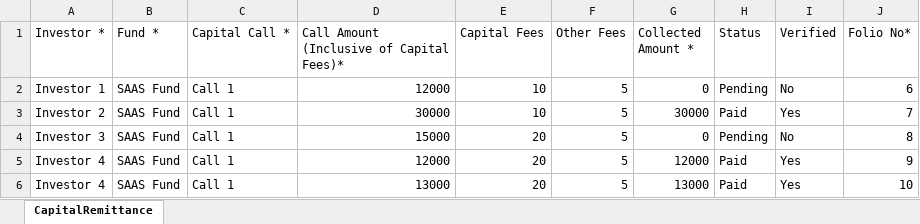
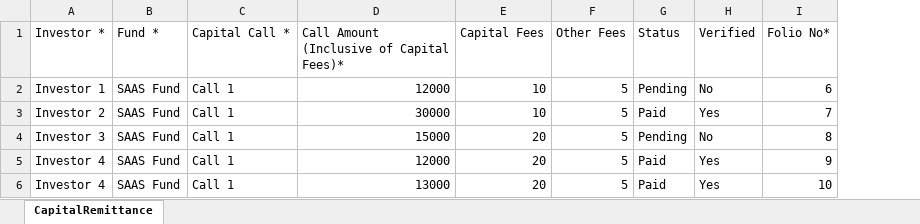
Before and after one commit to sampadadiwan/IRM, an Excel workbook: public/sample_uploads/capital_remittances.xlsx, sheet CapitalRemittance, drawn as a sheet; values as stored, in another font and other column widths than the file's, no borders; the diff names each change by its address in the sheet, - before the commit and + after, or states it on an @@ line.

Commit message:
Removed collected amount in remittance upload XL

```diff
--- a/public/sample_uploads/capital_remittances.xlsx (sheet CapitalRemittance)
+++ b/public/sample_uploads/capital_remittances.xlsx (sheet CapitalRemittance)
-column G (Collected Amount *), rows 2-6: 0 | 30000 | 0 | 12000 | 13000
```
Also changed, not shown: 3 other files.
